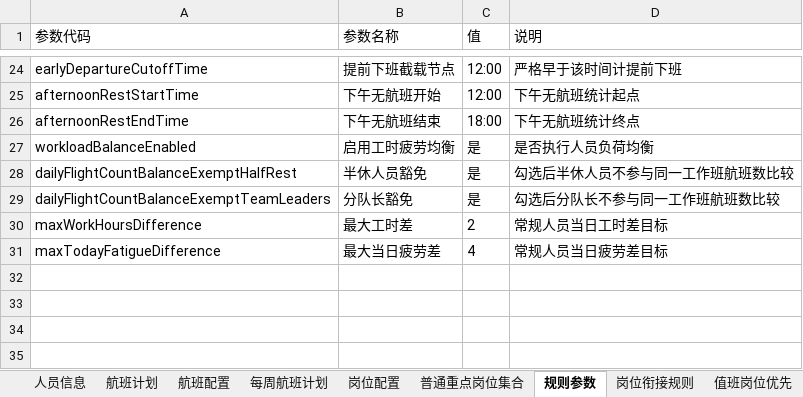
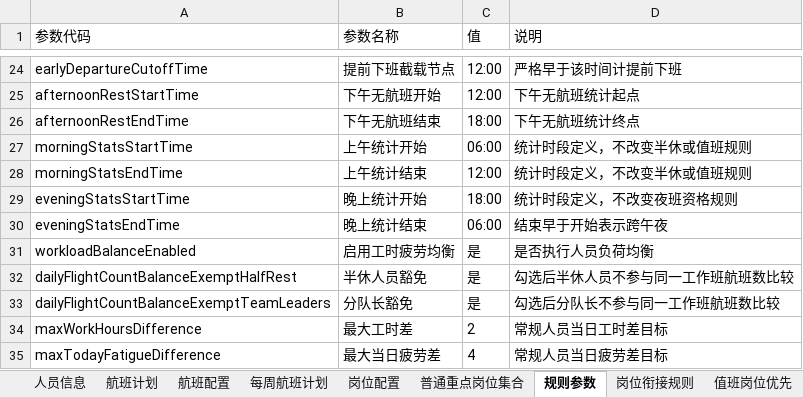
Before and after one commit to krc6666/autoschedule-new, an Excel workbook: public/template/排班工具配置模板.xlsx, sheet 规则参数, drawn as a sheet; only a part is shown, gaps mark what is left out; values as stored, in another font and other column widths than the file's, no borders; the diff names each change by its address in the sheet, - before the commit and + after, or states it on an @@ line.

Commit message:
fix(stats): count rest only on flight afternoons
Preserve additional attendance intervals in archived records and Excel without adding workload. Keep old records conservative when attendance facts are missing.

```diff
--- a/public/template/排班工具配置模板.xlsx (sheet 规则参数)
+++ b/public/template/排班工具配置模板.xlsx (sheet 规则参数)
+row 27: morningStatsStartTime | 上午统计开始 | 06:00 | 统计时段定义，不改变半休或值班规则
+row 28: morningStatsEndTime | 上午统计结束 | 12:00 | 统计时段定义，不改变半休或值班规则
+row 29: eveningStatsStartTime | 晚上统计开始 | 18:00 | 统计时段定义，不改变夜班资格规则
+row 30: eveningStatsEndTime | 晚上统计结束 | 06:00 | 结束早于开始表示跨午夜
```
Also changed, not shown: sheet 历史排班, 33 other files.
